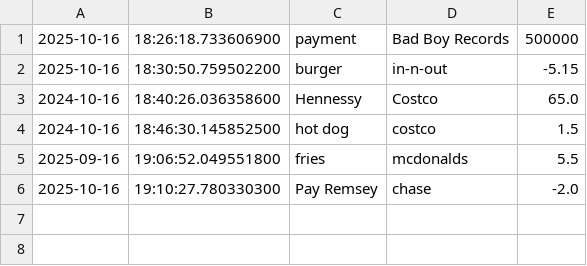
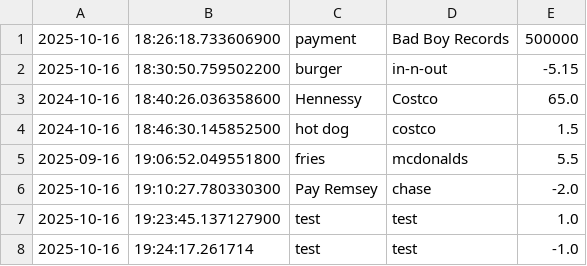
Before and after one commit to nguyenanthonyd/java-academy-anthony-nguyen, a CSV file: Capstones/Capstone-Mo-Money-No-Problems/transactions.csv, drawn as a sheet.

Commit message:
completed

```diff
--- a/Capstones/Capstone-Mo-Money-No-Problems/transactions.csv
+++ b/Capstones/Capstone-Mo-Money-No-Problems/transactions.csv
@@ -6 +6,3 @@
 2025-10-16|19:10:27.780330300|Pay Remsey|chase|-2.0
+2025-10-16|19:23:45.137127900|test|test|1.0
+2025-10-16|19:24:17.261714|test|test|-1.0
```
